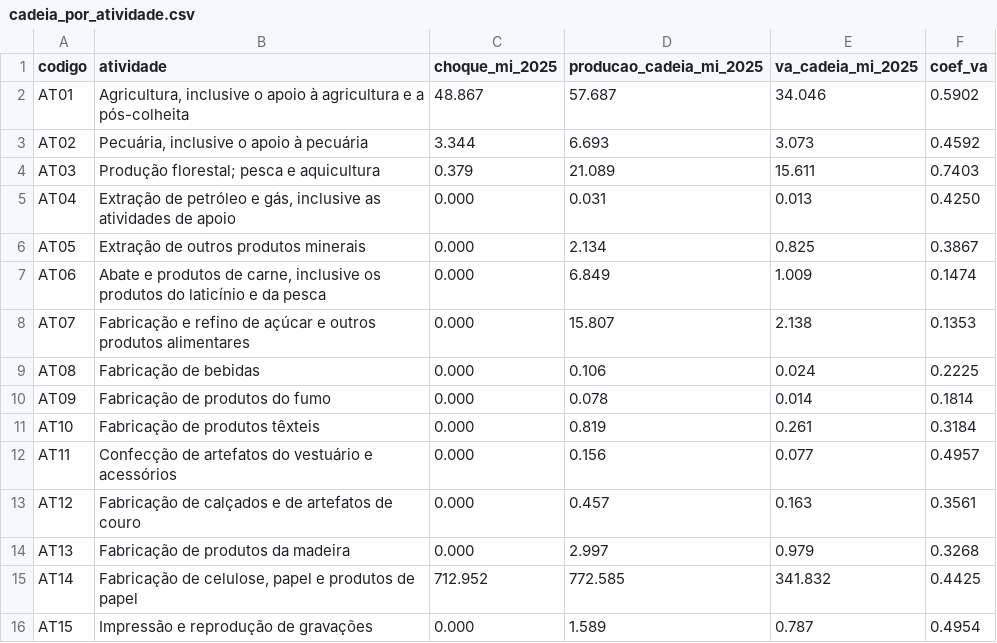
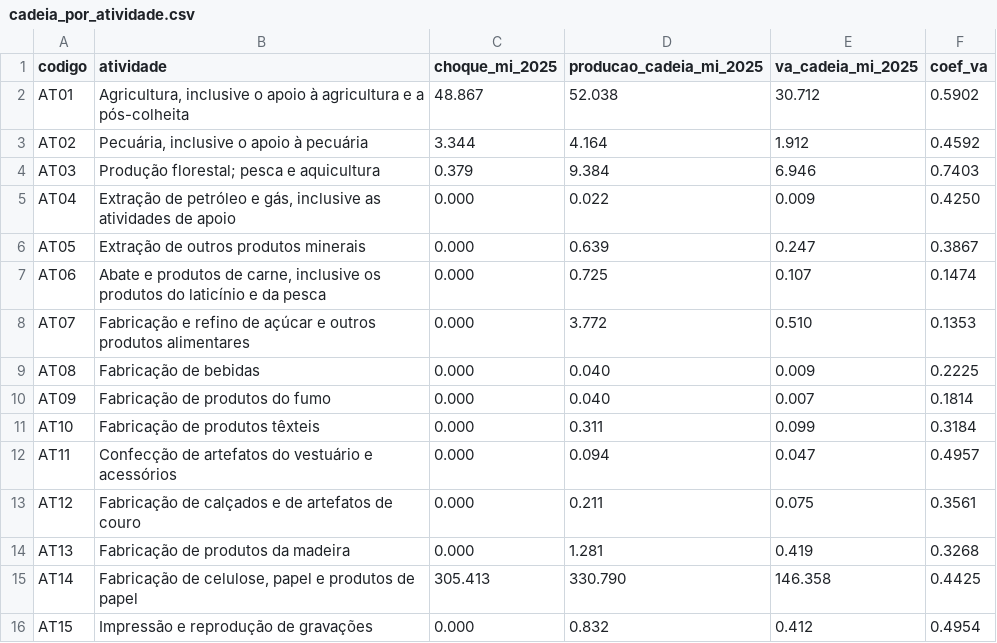
Before and after one commit to provictorludwig/mip-dados, a CSV file: estudo/resultados/cadeia_por_atividade.csv, drawn as a sheet; only a part is shown; the diff covers the shown part only.

```diff
--- a/estudo/resultados/cadeia_por_atividade.csv
+++ b/estudo/resultados/cadeia_por_atividade.csv
@@ -1,16 +1,16 @@
 codigo,atividade,choque_mi_2025,producao_cadeia_mi_2025,va_cadeia_mi_2025,coef_va
-AT01,"Agricultura, inclusive o apoio à agricultura e a pós-colheita",48.867,57.687,34.046,0.5902
-AT02,"Pecuária, inclusive o apoio à pecuária",3.344,6.693,3.073,0.4592
-AT03,"Produção florestal; pesca e aquicultura",0.379,21.089,15.611,0.7403
-AT04,"Extração de petróleo e gás, inclusive as atividades de apoio",0.000,0.031,0.013,0.4250
-AT05,"Extração de outros produtos minerais",0.000,2.134,0.825,0.3867
-AT06,"Abate e produtos de carne, inclusive os produtos do laticínio e da pesca",0.000,6.849,1.009,0.1474
-AT07,"Fabricação e refino de açúcar e outros produtos alimentares",0.000,15.807,2.138,0.1353
-AT08,"Fabricação de bebidas",0.000,0.106,0.024,0.2225
-AT09,"Fabricação de produtos do fumo",0.000,0.078,0.014,0.1814
-AT10,"Fabricação de produtos têxteis",0.000,0.819,0.261,0.3184
-AT11,"Confecção de artefatos do vestuário e acessórios",0.000,0.156,0.077,0.4957
-AT12,"Fabricação de calçados e de artefatos de couro",0.000,0.457,0.163,0.3561
-AT13,"Fabricação de produtos da madeira",0.000,2.997,0.979,0.3268
-AT14,"Fabricação de celulose, papel e produtos de papel",712.952,772.585,341.832,0.4425
-AT15,"Impressão e reprodução de gravações",0.000,1.589,0.787,0.4954
+AT01,"Agricultura, inclusive o apoio à agricultura e a pós-colheita",48.867,52.038,30.712,0.5902
+AT02,"Pecuária, inclusive o apoio à pecuária",3.344,4.164,1.912,0.4592
+AT03,"Produção florestal; pesca e aquicultura",0.379,9.384,6.946,0.7403
+AT04,"Extração de petróleo e gás, inclusive as atividades de apoio",0.000,0.022,0.009,0.4250
+AT05,"Extração de outros produtos minerais",0.000,0.639,0.247,0.3867
+AT06,"Abate e produtos de carne, inclusive os produtos do laticínio e da pesca",0.000,0.725,0.107,0.1474
+AT07,"Fabricação e refino de açúcar e outros produtos alimentares",0.000,3.772,0.510,0.1353
+AT08,"Fabricação de bebidas",0.000,0.040,0.009,0.2225
+AT09,"Fabricação de produtos do fumo",0.000,0.040,0.007,0.1814
+AT10,"Fabricação de produtos têxteis",0.000,0.311,0.099,0.3184
+AT11,"Confecção de artefatos do vestuário e acessórios",0.000,0.094,0.047,0.4957
+AT12,"Fabricação de calçados e de artefatos de couro",0.000,0.211,0.075,0.3561
+AT13,"Fabricação de produtos da madeira",0.000,1.281,0.419,0.3268
+AT14,"Fabricação de celulose, papel e produtos de papel",305.413,330.790,146.358,0.4425
+AT15,"Impressão e reprodução de gravações",0.000,0.832,0.412,0.4954
```
Also changed, not shown: 83 edited cells elsewhere in this file, estudo/resultados/choque_produtos.csv, estudo/resultados/resultados_cenarios.csv, 15 other files.
